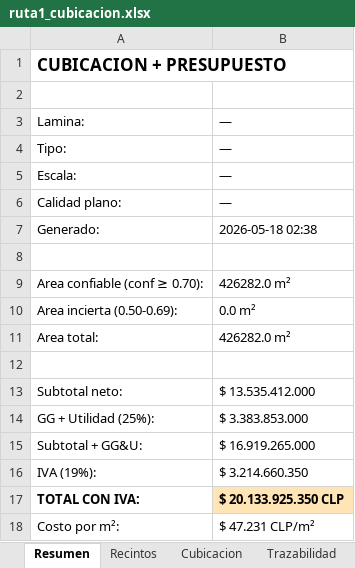
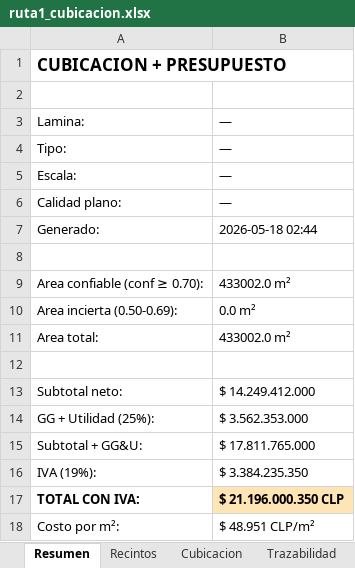
Before and after one commit to dgonzamat/Hack, an Excel workbook: ruta1_cubicacion.xlsx, sheet Resumen, drawn as a sheet; values as stored, in another font and other column widths than the file's, no borders; the diff names each change by its address in the sheet, - before the commit and + after, or states it on an @@ line.

```diff
--- a/ruta1_cubicacion.xlsx (sheet Resumen)
+++ b/ruta1_cubicacion.xlsx (sheet Resumen)
-B7: 2026-05-18 02:38
+B7: 2026-05-18 02:44
-B9: 426282.0 m²
+B9: 433002.0 m²
-B11: 426282.0 m²
+B11: 433002.0 m²
-B13: $ 13.535.412.000
+B13: $ 14.249.412.000
-B14: $ 3.383.853.000
+B14: $ 3.562.353.000
-B15: $ 16.919.265.000
+B15: $ 17.811.765.000
-B16: $ 3.214.660.350
+B16: $ 3.384.235.350
-B17: $ 20.133.925.350 CLP
+B17: $ 21.196.000.350 CLP
-B18: $ 47.231 CLP/m²
+B18: $ 48.951 CLP/m²
```
Also changed, not shown: sheet Cubicacion, sheet Recintos, 4 other files.
